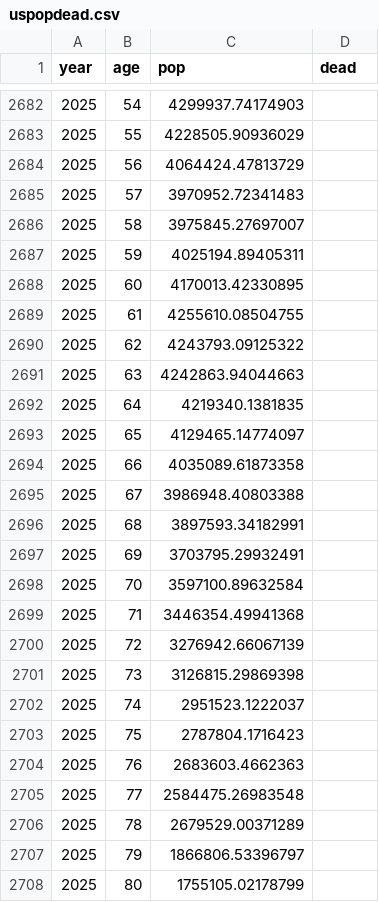
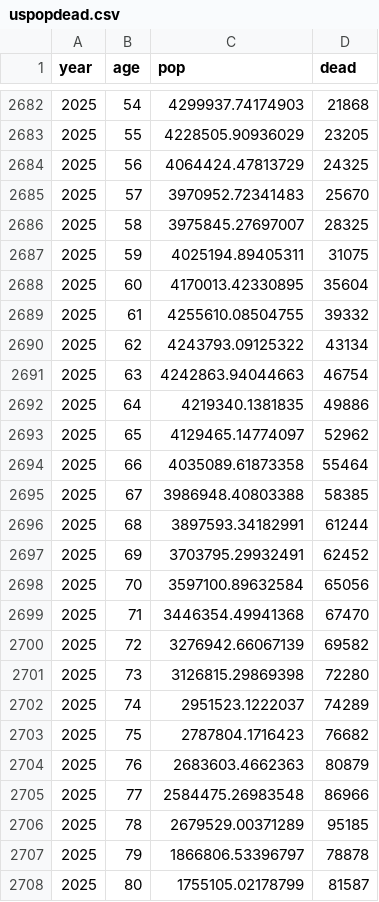
Before and after one commit to mongol-fi/mongol-fi.github.io, a CSV file: f/uspopdead.csv, drawn as a sheet; only a part is shown, gaps mark what is left out; the diff covers the shown part only.

```diff
--- a/f/uspopdead.csv
+++ b/f/uspopdead.csv
@@ -2682,27 +2682,27 @@ year,age,pop,dead
-2025,54,4299937.74174903,
-2025,55,4228505.90936029,
-2025,56,4064424.47813729,
-2025,57,3970952.72341483,
-2025,58,3975845.27697007,
-2025,59,4025194.89405311,
-2025,60,4170013.42330895,
-2025,61,4255610.08504755,
-2025,62,4243793.09125322,
-2025,63,4242863.94044663,
-2025,64,4219340.1381835,
-2025,65,4129465.14774097,
-2025,66,4035089.61873358,
-2025,67,3986948.40803388,
-2025,68,3897593.34182991,
-2025,69,3703795.29932491,
-2025,70,3597100.89632584,
-2025,71,3446354.49941368,
-2025,72,3276942.66067139,
-2025,73,3126815.29869398,
-2025,74,2951523.1222037,
-2025,75,2787804.1716423,
-2025,76,2683603.4662363,
-2025,77,2584475.26983548,
-2025,78,2679529.00371289,
-2025,79,1866806.53396797,
-2025,80,1755105.02178799,
+2025,54,4299937.74174903,21868
+2025,55,4228505.90936029,23205
+2025,56,4064424.47813729,24325
+2025,57,3970952.72341483,25670
+2025,58,3975845.27697007,28325
+2025,59,4025194.89405311,31075
+2025,60,4170013.42330895,35604
+2025,61,4255610.08504755,39332
+2025,62,4243793.09125322,43134
+2025,63,4242863.94044663,46754
+2025,64,4219340.1381835,49886
+2025,65,4129465.14774097,52962
+2025,66,4035089.61873358,55464
+2025,67,3986948.40803388,58385
+2025,68,3897593.34182991,61244
+2025,69,3703795.29932491,62452
+2025,70,3597100.89632584,65056
+2025,71,3446354.49941368,67470
+2025,72,3276942.66067139,69582
+2025,73,3126815.29869398,72280
+2025,74,2951523.1222037,74289
+2025,75,2787804.1716423,76682
+2025,76,2683603.4662363,80879
+2025,77,2584475.26983548,86966
+2025,78,2679529.00371289,95185
+2025,79,1866806.53396797,78878
+2025,80,1755105.02178799,81587
```
Also changed, not shown: 74 edited cells elsewhere in this file, f/usyearlydead.csv, 6 other files.
